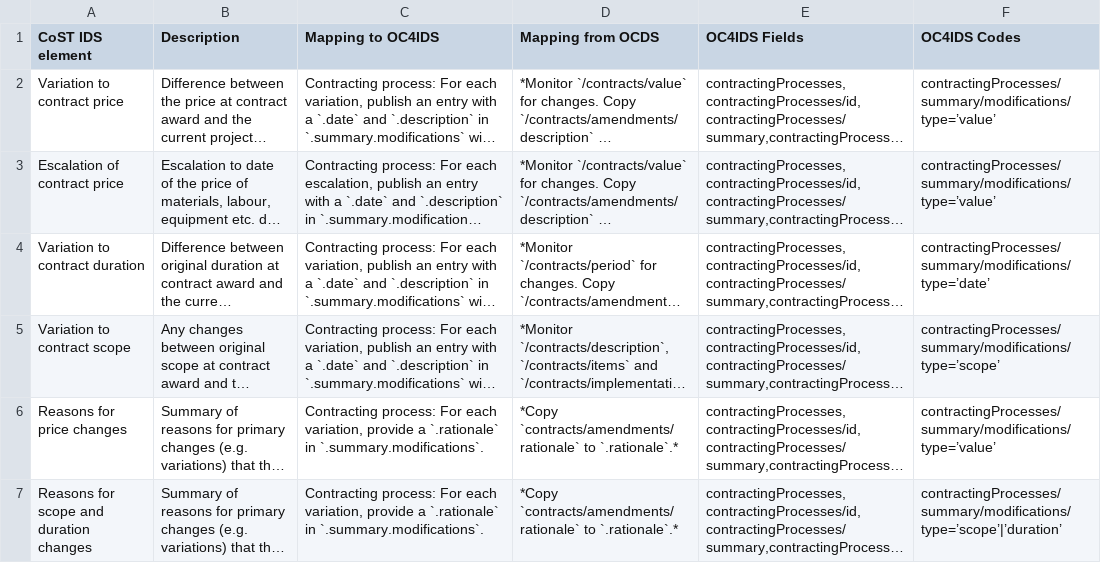
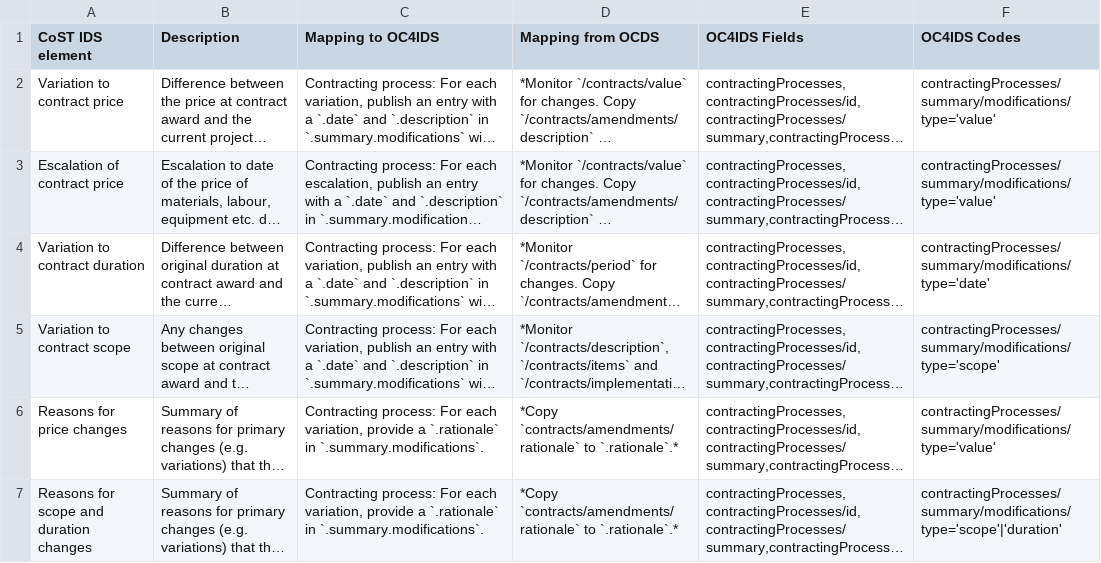
Before and after one commit to open-contracting/infrastructure, a CSV file: mapping/process-level-implementation.csv, drawn as a sheet; long unchanged cells end in …; the diff names each change by its address in the sheet, - before the commit and + after, or states it on an @@ line.

```diff
--- a/mapping/process-level-implementation.csv
+++ b/mapping/process-level-implementation.csv
-F2:F3 (OC4IDS Codes): contractingProcesses/summary/modifications/type=’value’
+F2:F3 (OC4IDS Codes): contractingProcesses/summary/modifications/type='value'
-F4 (OC4IDS Codes): contractingProcesses/summary/modifications/type=’date’
+F4 (OC4IDS Codes): contractingProcesses/summary/modifications/type='date'
-F5 (OC4IDS Codes): contractingProcesses/summary/modifications/type=’scope’
+F5 (OC4IDS Codes): contractingProcesses/summary/modifications/type='scope'
-F6 (OC4IDS Codes): contractingProcesses/summary/modifications/type=’value’
+F6 (OC4IDS Codes): contractingProcesses/summary/modifications/type='value'
-F7 (OC4IDS Codes): contractingProcesses/summary/modifications/type=’scope’|’duration’
+F7 (OC4IDS Codes): contractingProcesses/summary/modifications/type='scope'|'duration'
```
Also changed, not shown: schema/project-level/codelists/classificationScheme.csv, schema/project-level/codelists/currency.csv, 2 other files.
